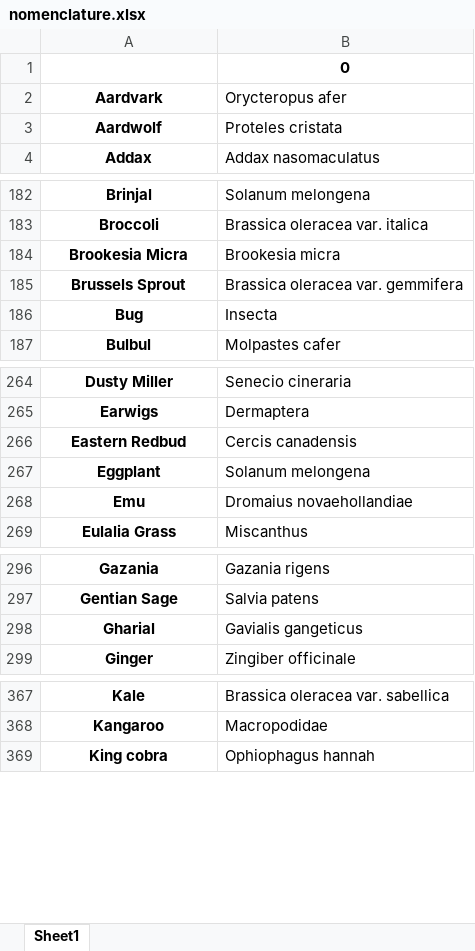
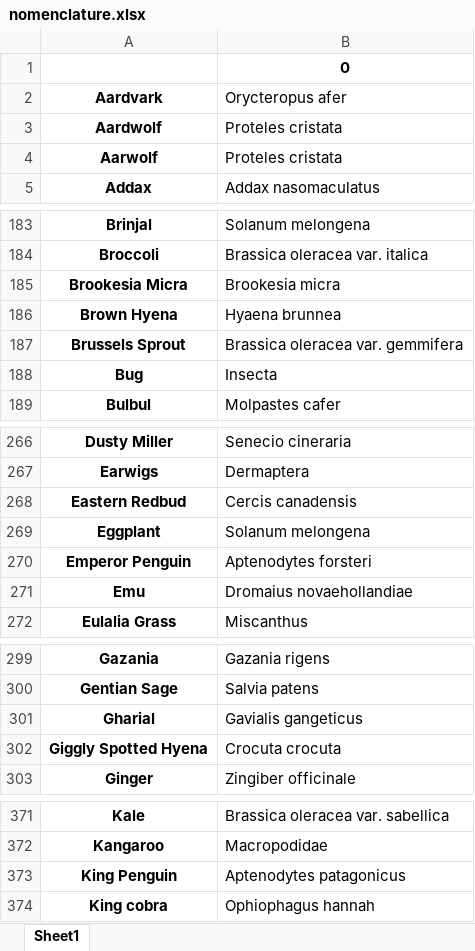
Before and after one commit to Hat1412/Binomial-Nomenclature, an Excel workbook: nomenclature.xlsx, sheet Sheet1, drawn as a sheet; only a part is shown, gaps mark what is left out; values as stored, in another font and other column widths than the file's, no borders; the diff covers the shown part only; the diff names each change by its address in the sheet, - before the commit and + after, or states it on an @@ line.

```diff
--- a/nomenclature.xlsx (sheet Sheet1)
+++ b/nomenclature.xlsx (sheet Sheet1)
+row 4: Aarwolf | Proteles cristata
+row 186: Brown Hyena | Hyaena brunnea
+row 270: Emperor Penguin | Aptenodytes forsteri
+row 302: Giggly Spotted Hyena | Crocuta crocuta
+row 373: King Penguin | Aptenodytes patagonicus
```
Also changed, not shown: 3 added rows elsewhere in this sheet, 2 other files.
